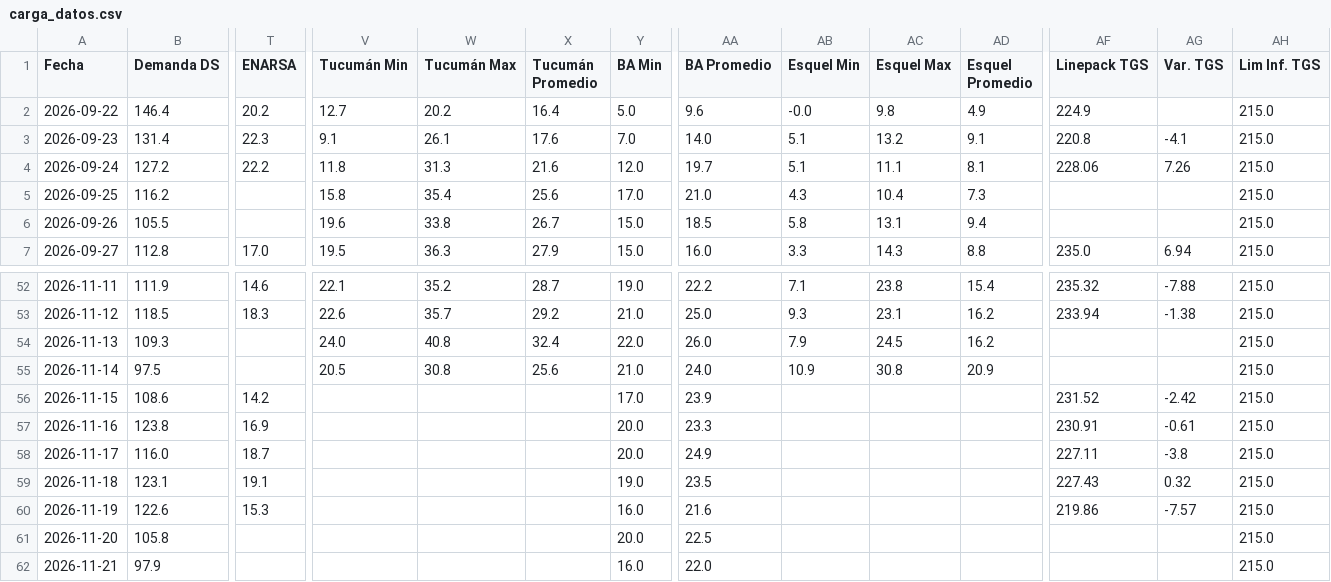
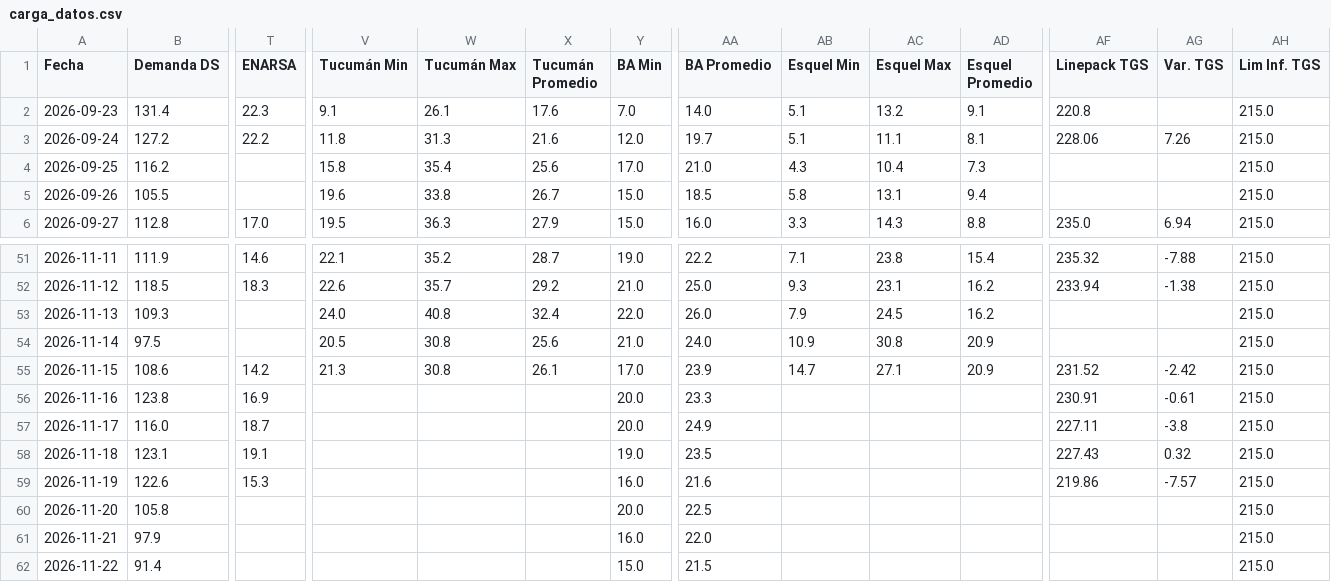
Before and after one commit to mpodeley/estado-red-gas, a CSV file: public/data/carga_datos.csv, drawn as a sheet; only a part is shown, gaps mark what is left out; removed rows and columns are numbered as before the commit, all else as after; rows hold the shown columns only; the diff names each change by its address in the sheet, - before the commit and + after, or states it on an @@ line.

```diff
--- a/public/data/carga_datos.csv
+++ b/public/data/carga_datos.csv
-row 2: 2026-09-22 | 146.4 | 20.2 | 12.7 | 20.2 | 16.4 | 5.0 | 9.6 | -0.0 | 9.8 | 4.9 | 224.9 |  | 215.0
-AG2 (Var. TGS): -4.1
+AG2 (Var. TGS): (empty)
-V55 (Tucumán Min): (empty)
+V55 (Tucumán Min): 21.3
-W55 (Tucumán Max): (empty)
+W55 (Tucumán Max): 30.8
-X55 (Tucumán Promedio): (empty)
+X55 (Tucumán Promedio): 26.1
-AB55 (Esquel Min): (empty)
+AB55 (Esquel Min): 14.7
-AC55 (Esquel Max): (empty)
+AC55 (Esquel Max): 27.1
-AD55 (Esquel Promedio): (empty)
+AD55 (Esquel Promedio): 20.9
+row 62: 2026-11-22 | 91.4 |  |  |  |  | 15.0 | 21.5 |  |  |  |  |  | 215.0
```
Also changed, not shown: public/data/daily.csv, public/data/enargas.csv, 28 other files.
